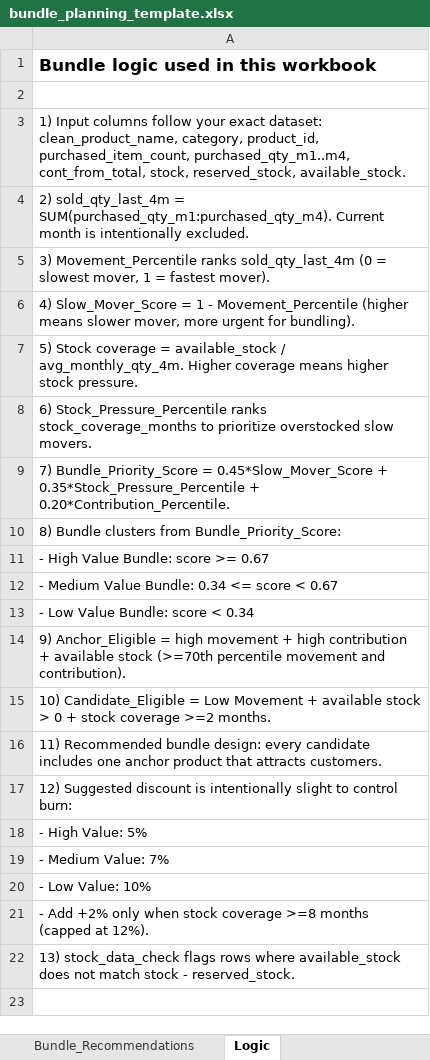
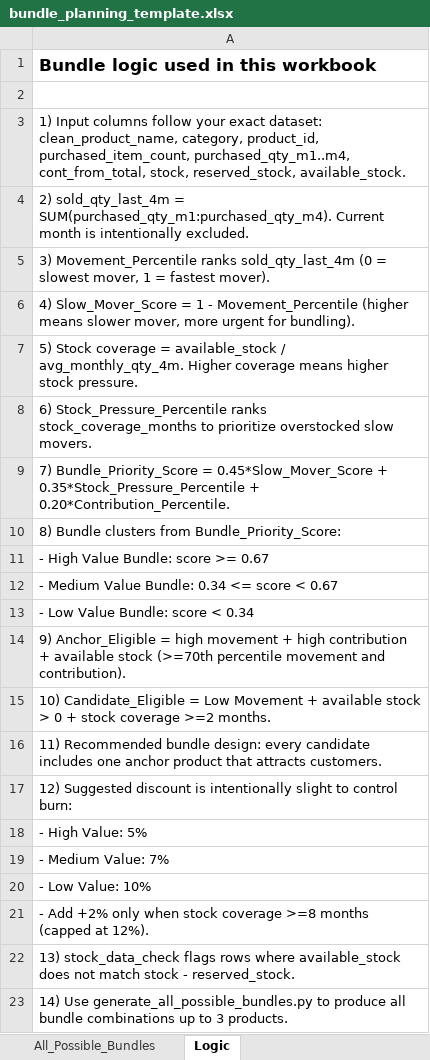
Before and after one commit to bassemmamdouh-crypto/bs, an Excel workbook: bundle_planning_template.xlsx, sheet Logic, drawn as a sheet; values as stored, in another font and other column widths than the file's, no borders; the diff names each change by its address in the sheet, - before the commit and + after, or states it on an @@ line.

```diff
--- a/bundle_planning_template.xlsx (sheet Logic)
+++ b/bundle_planning_template.xlsx (sheet Logic)
+sheet tab: All_Possible_Bundles
+row 23: 14) Use generate_all_possible_bundles.py to produce all bundle combinations up to 3 products.
```
Also changed, not shown: 3 other files.
